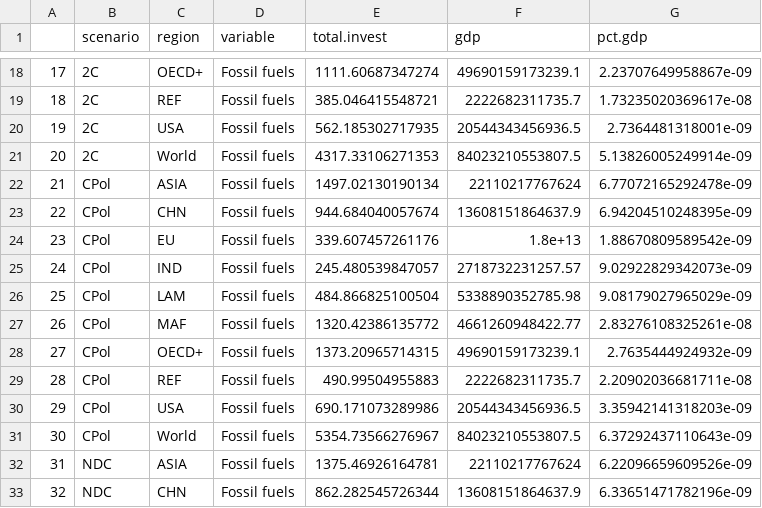
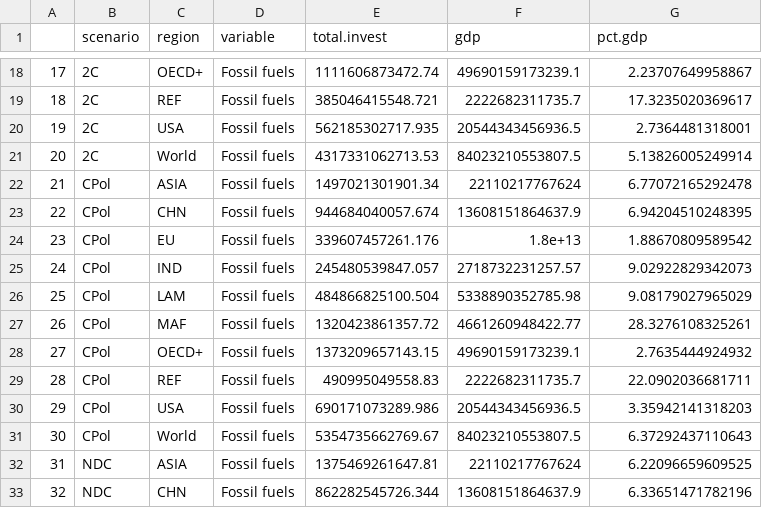
Before and after one commit to marina-andrijevic/covid_recovery, a CSV file: Joeri_data/energy_invest.csv, drawn as a sheet; only a part is shown, gaps mark what is left out; the diff covers the shown part only.

Commit message:
Update energy_invest.csv

```diff
--- a/Joeri_data/energy_invest.csv
+++ b/Joeri_data/energy_invest.csv
@@ -18,16 +18,16 @@
-"17","2C","OECD+","Fossil fuels",1111.60687347274,49690159173239.1,2.23707649958867e-09
-"18","2C","REF","Fossil fuels",385.046415548721,2222682311735.7,1.73235020369617e-08
-"19","2C","USA","Fossil fuels",562.185302717935,20544343456936.5,2.7364481318001e-09
-"20","2C","World","Fossil fuels",4317.33106271353,84023210553807.5,5.13826005249914e-09
-"21","CPol","ASIA","Fossil fuels",1497.02130190134,22110217767624,6.77072165292478e-09
-"22","CPol","CHN","Fossil fuels",944.684040057674,13608151864637.9,6.94204510248395e-09
-"23","CPol","EU","Fossil fuels",339.607457261176,1.8e+13,1.88670809589542e-09
-"24","CPol","IND","Fossil fuels",245.480539847057,2718732231257.57,9.02922829342073e-09
-"25","CPol","LAM","Fossil fuels",484.866825100504,5338890352785.98,9.08179027965029e-09
-"26","CPol","MAF","Fossil fuels",1320.42386135772,4661260948422.77,2.83276108325261e-08
-"27","CPol","OECD+","Fossil fuels",1373.20965714315,49690159173239.1,2.7635444924932e-09
-"28","CPol","REF","Fossil fuels",490.99504955883,2222682311735.7,2.20902036681711e-08
-"29","CPol","USA","Fossil fuels",690.171073289986,20544343456936.5,3.35942141318203e-09
-"30","CPol","World","Fossil fuels",5354.73566276967,84023210553807.5,6.37292437110643e-09
-"31","NDC","ASIA","Fossil fuels",1375.46926164781,22110217767624,6.22096659609526e-09
-"32","NDC","CHN","Fossil fuels",862.282545726344,13608151864637.9,6.33651471782196e-09
+"17","2C","OECD+","Fossil fuels",1111606873472.74,49690159173239.1,2.23707649958867
+"18","2C","REF","Fossil fuels",385046415548.721,2222682311735.7,17.3235020369617
+"19","2C","USA","Fossil fuels",562185302717.935,20544343456936.5,2.7364481318001
+"20","2C","World","Fossil fuels",4317331062713.53,84023210553807.5,5.13826005249914
+"21","CPol","ASIA","Fossil fuels",1497021301901.34,22110217767624,6.77072165292478
+"22","CPol","CHN","Fossil fuels",944684040057.674,13608151864637.9,6.94204510248395
+"23","CPol","EU","Fossil fuels",339607457261.176,1.8e+13,1.88670809589542
+"24","CPol","IND","Fossil fuels",245480539847.057,2718732231257.57,9.02922829342073
+"25","CPol","LAM","Fossil fuels",484866825100.504,5338890352785.98,9.08179027965029
+"26","CPol","MAF","Fossil fuels",1320423861357.72,4661260948422.77,28.3276108325261
+"27","CPol","OECD+","Fossil fuels",1373209657143.15,49690159173239.1,2.7635444924932
+"28","CPol","REF","Fossil fuels",490995049558.83,2222682311735.7,22.0902036681711
+"29","CPol","USA","Fossil fuels",690171073289.986,20544343456936.5,3.35942141318203
+"30","CPol","World","Fossil fuels",5354735662769.67,84023210553807.5,6.37292437110643
+"31","NDC","ASIA","Fossil fuels",1375469261647.81,22110217767624,6.22096659609525
+"32","NDC","CHN","Fossil fuels",862282545726.344,13608151864637.9,6.33651471782196
```
Also changed, not shown: 128 edited cells elsewhere in this file.
